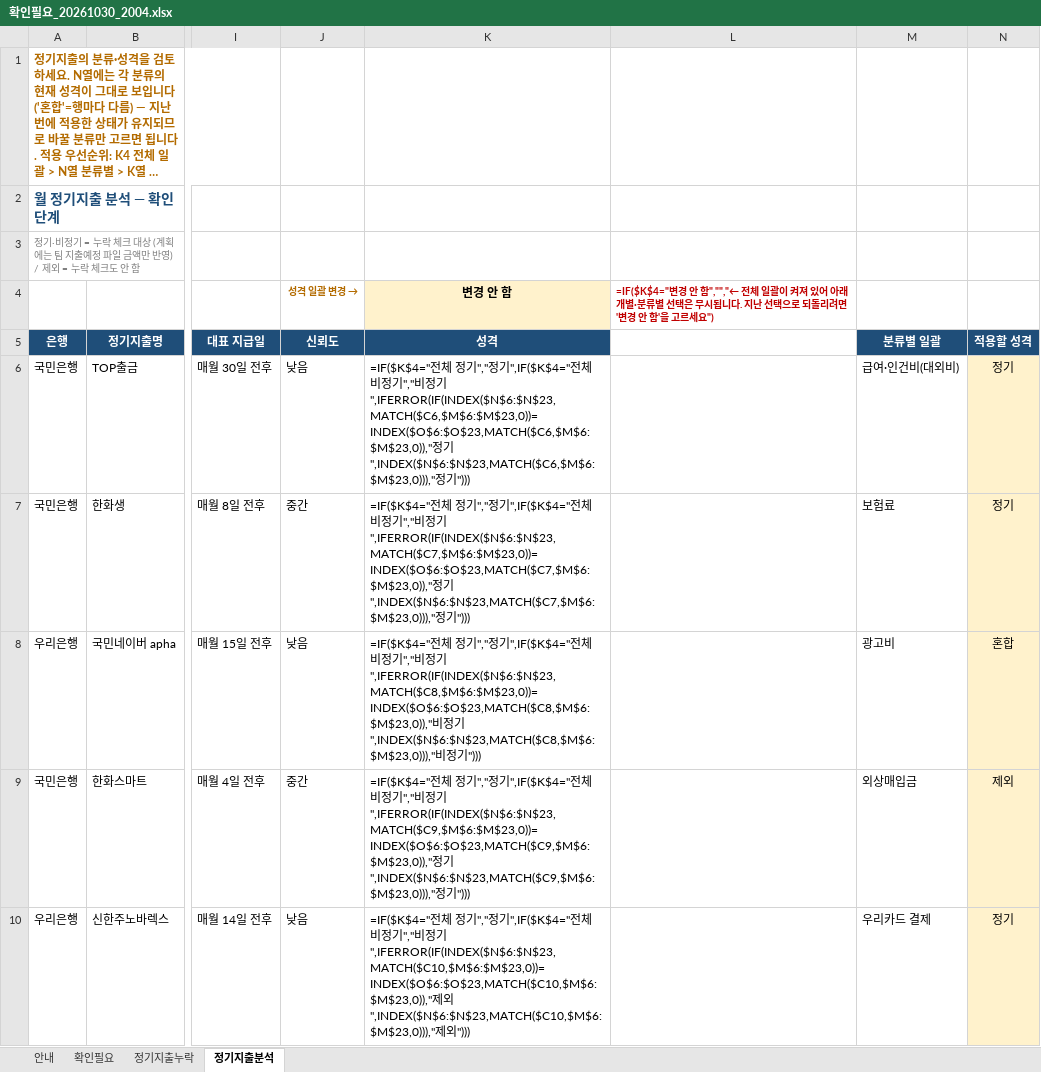
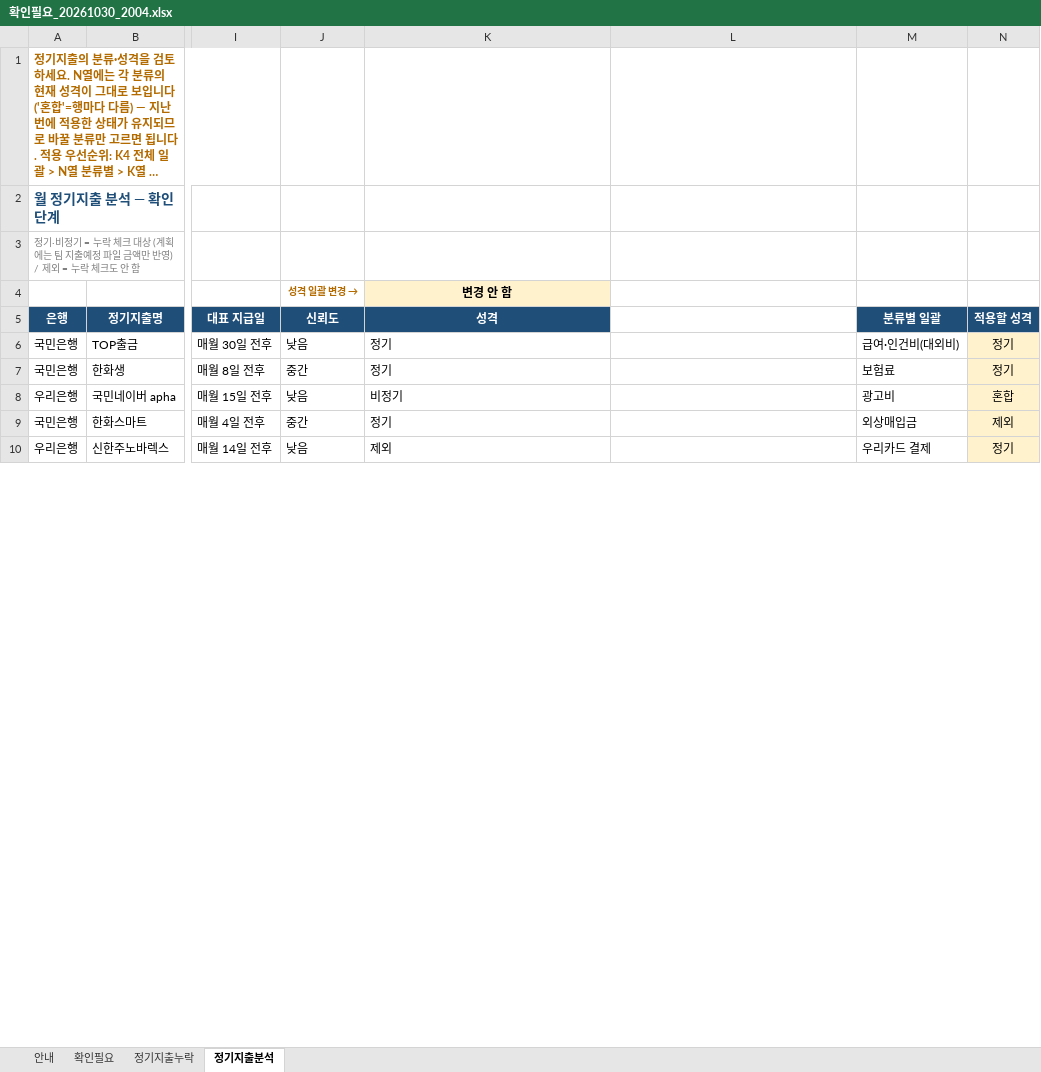
Before and after one commit to goldgarden9620419-maker/mynotes, an Excel workbook: 01-Projects/에이팜건강-주간자금계획-자동화/자금계획_자동화/06_확인필요/확인필요_20261030_2004.xlsx, sheet 정기지출분석, drawn as a sheet; only a part is shown, gaps mark what is left out; long unchanged cells end in …; values as stored, in another font and other column widths than the file's, no borders; formulas without a stored value are shown as written; the diff covers the shown part only; the diff names each change by its address in the sheet, - before the commit and + after, or states it on an @@ line.

```diff
--- a/01-Projects/에이팜건강-주간자금계획-자동화/자금계획_자동화/06_확인필요/확인필요_20261030_2004.xlsx (sheet 정기지출분석)
+++ b/01-Projects/에이팜건강-주간자금계획-자동화/자금계획_자동화/06_확인필요/확인필요_20261030_2004.xlsx (sheet 정기지출분석)
-L4: =IF($K$4="변경 안 함","","← 전체 일괄이 켜져 있어 아래 개별·분류별 선택은 무시됩니다. 지난 선택으로 되돌리려면 '변경 안 함'을 고르세요")
+L4: (empty)
-K6 (성격): =IF($K$4="전체 정기","정기",IF($K$4="전체 비정기","비정기",IFERROR(IF(INDEX($N$6:$N$23,MATCH($C6,$M$6:$M$23,0))=INDEX($O$6:$O$23,MATCH($C6,$M$6:$M$23,0)),"정기",INDEX($N$6:$N$23,MATCH($C6,$M$6:$M$23,0))),"정기")))
+K6 (성격): 정기
-K7 (성격): =IF($K$4="전체 정기","정기",IF($K$4="전체 비정기","비정기",IFERROR(IF(INDEX($N$6:$N$23,MATCH($C7,$M$6:$M$23,0))=INDEX($O$6:$O$23,MATCH($C7,$M$6:$M$23,0)),"정기",INDEX($N$6:$N$23,MATCH($C7,$M$6:$M$23,0))),"정기")))
+K7 (성격): 정기
-K8 (성격): =IF($K$4="전체 정기","정기",IF($K$4="전체 비정기","비정기",IFERROR(IF(INDEX($N$6:$N$23,MATCH($C8,$M$6:$M$23,0))=INDEX($O$6:$O$23,MATCH($C8,$M$6:$M$23,0)),"비정기",INDEX($N$6:$N$23,MATCH($C8,$M$6:$M$23,0))),"비정기")))
+K8 (성격): 비정기
-K9 (성격): =IF($K$4="전체 정기","정기",IF($K$4="전체 비정기","비정기",IFERROR(IF(INDEX($N$6:$N$23,MATCH($C9,$M$6:$M$23,0))=INDEX($O$6:$O$23,MATCH($C9,$M$6:$M$23,0)),"정기",INDEX($N$6:$N$23,MATCH($C9,$M$6:$M$23,0))),"정기")))
+K9 (성격): 정기
-K10 (성격): =IF($K$4="전체 정기","정기",IF($K$4="전체 비정기","비정기",IFERROR(IF(INDEX($N$6:$N$23,MATCH($C10,$M$6:$M$23,0))=INDEX($O$6:$O$23,MATCH($C10,$M$6:$M$23,0)),"제외",INDEX($N$6:$N$23,MATCH($C10,$M$6:$M$23,0))),"제외")))
+K10 (성격): 제외
```
Also changed, not shown: 45 edited cells elsewhere in this sheet, sheet 확인필요, sheet 안내, 4 other files.
